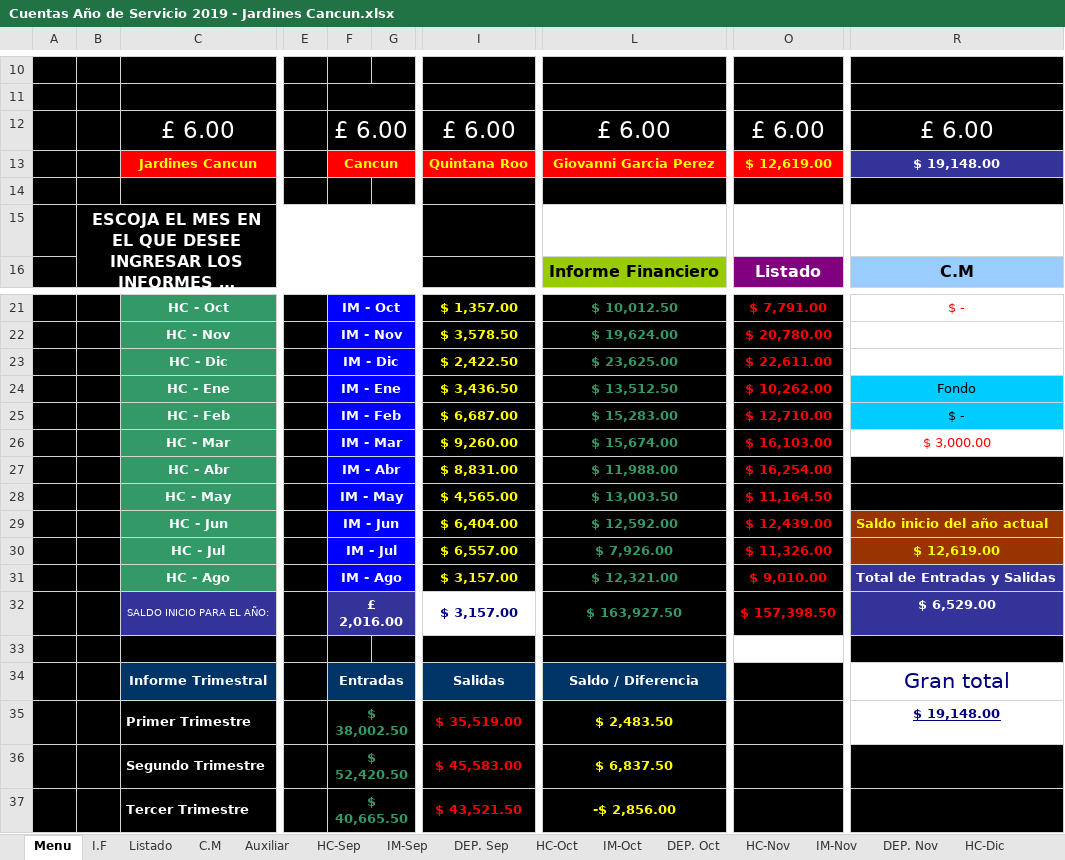
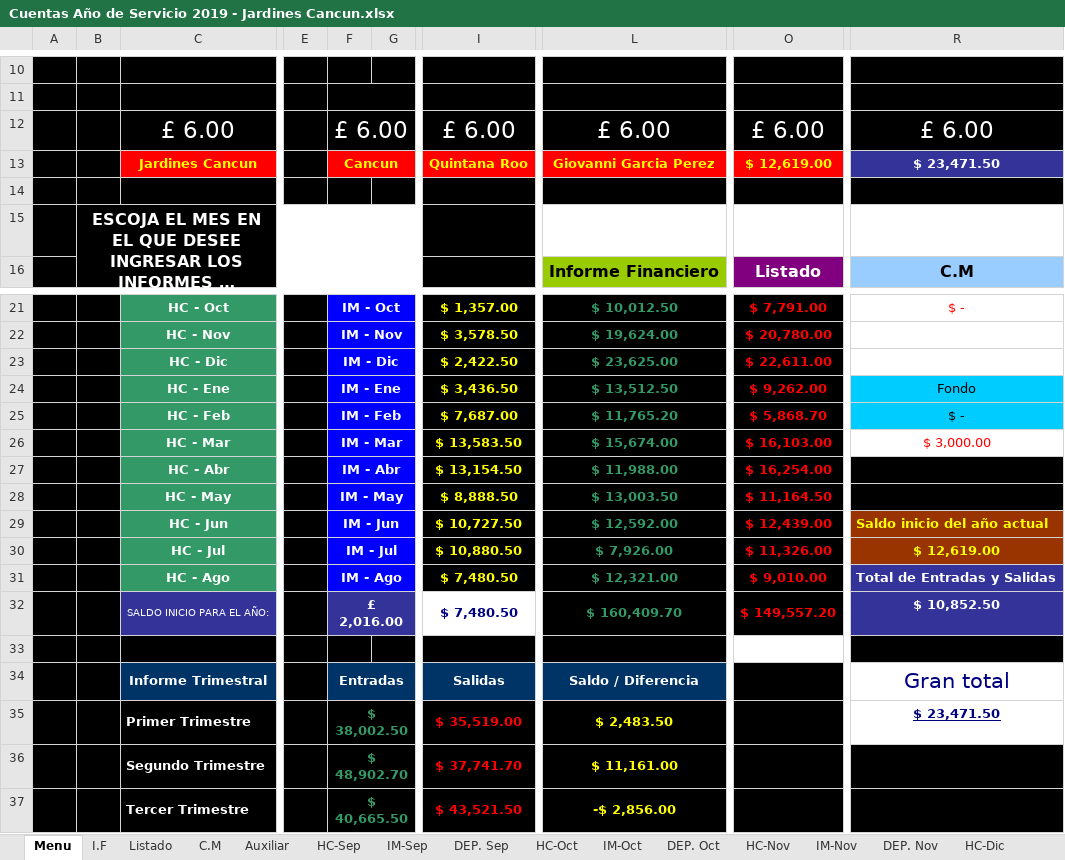
Before and after one commit to john0tough/jardines, an Excel workbook: Cuentas Año de Servicio 2019 - Jardines Cancun.xlsx, sheet Menu, drawn as a sheet; only a part is shown, gaps mark what is left out; long unchanged cells end in …; values as stored, in another font and other column widths than the file's, no borders; charts and pictures not drawn; the diff names each change by its address in the sheet, - before the commit and + after, or states it on an @@ line.

```diff
--- a/Cuentas Año de Servicio 2019 - Jardines Cancun.xlsx (sheet Menu)
+++ b/Cuentas Año de Servicio 2019 - Jardines Cancun.xlsx (sheet Menu)
-R13: $ 19,148.00
+R13: $ 23,471.50
-O24: $ 10,262.00
+O24: $ 9,262.00
-I25: $ 6,687.00
+I25: $ 7,687.00
-L25: $ 15,283.00
+L25: $ 11,765.20
-O25: $ 12,710.00
+O25: $ 5,868.70
-I26: $ 9,260.00
+I26: $ 13,583.50
-I27: $ 8,831.00
+I27: $ 13,154.50
-I28: $ 4,565.00
+I28: $ 8,888.50
-I29: $ 6,404.00
+I29: $ 10,727.50
-I30: $ 6,557.00
+I30: $ 10,880.50
-I31:I32: $ 3,157.00
+I31:I32: $ 7,480.50
-L32: $ 163,927.50
+L32: $ 160,409.70
-O32: $ 157,398.50
+O32: $ 149,557.20
-R32: $ 6,529.00
+R32: $ 10,852.50
-R35: $ 19,148.00
+R35: $ 23,471.50
-F36: $ 52,420.50
+F36: $ 48,902.70
-I36: $ 45,583.00
+I36: $ 37,741.70
-L36: $ 6,837.50
+L36: $ 11,161.00
```
Also changed, not shown: sheet IM-Dic, sheet HC-Feb, sheet HC-Ene, sheet HC-Dic, sheet DEP. Ene, sheet IM-Feb, 22 more sheets, formulas that keep their value, hidden cells, charts or pictures, 4 other files.
